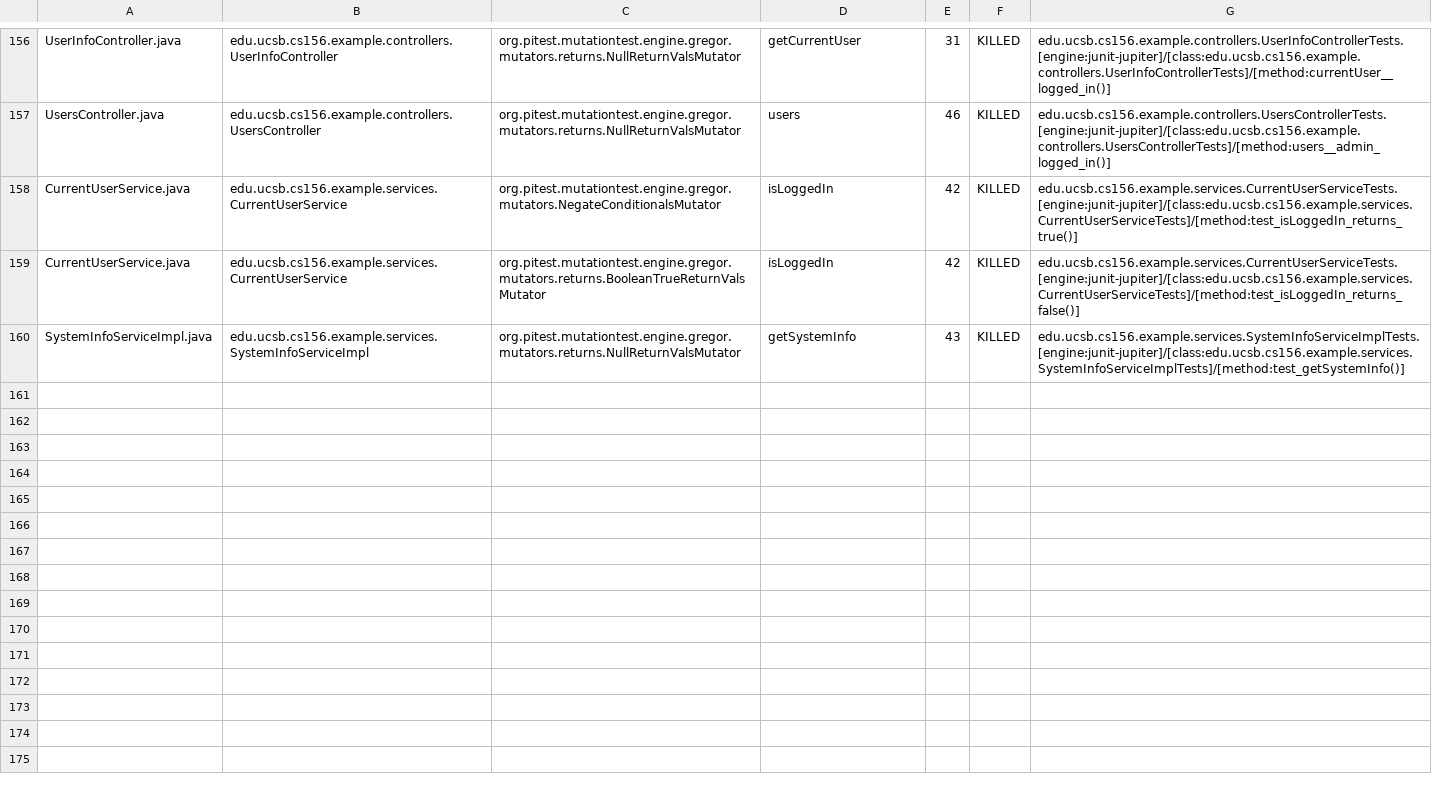
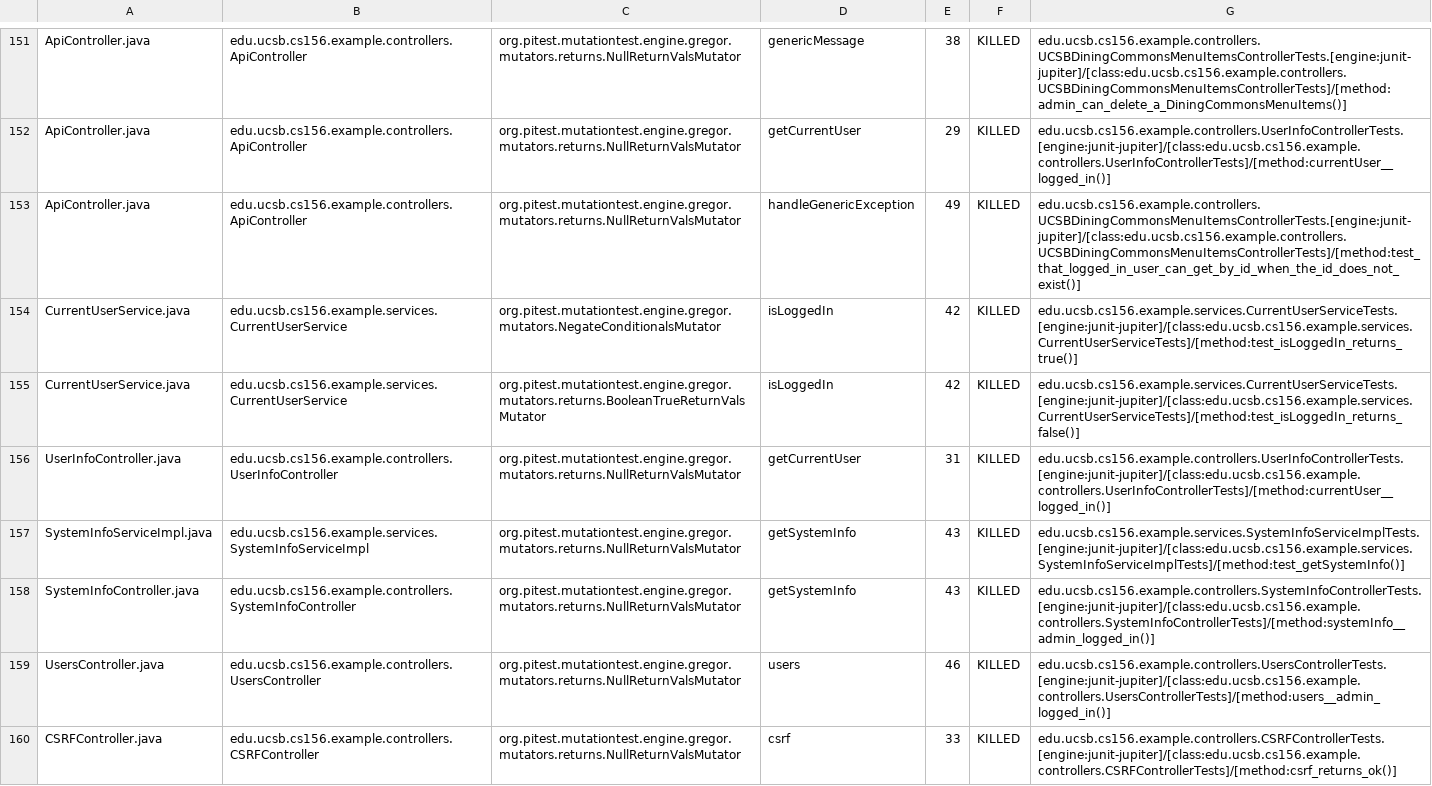
Before and after one commit to ucsb-cs156-f24/team02-f24-02, a CSV file: prs/80/pitest/mutations.csv, drawn as a sheet; only a part is shown, gaps mark what is left out; addresses are those after the commit; the diff covers the shown part only; the diff names each change by its address in the sheet, - before the commit and + after, or states it on an @@ line.

Commit message:
Deploying to gh-pages from @ ucsb-cs156-f24/team02-f24-02@23385108902f14e3b1fabee2efd2496ab1c07435 🚀

```diff
--- a/prs/80/pitest/mutations.csv
+++ b/prs/80/pitest/mutations.csv
-A151: UserInfoController.java
+A151: ApiController.java
-B151: edu.ucsb.cs156.example.controllers.UserInfoController
+B151: edu.ucsb.cs156.example.controllers.ApiController
-D151: getCurrentUser
+D151: genericMessage
-E151: 31
+E151: 38
-G151: edu.ucsb.cs156.example.controllers.UserInfoControllerTests.[engine:junit-jupiter]/[class:edu.ucsb.cs156.example.controllers.UserInfoControllerTests]/[method:currentUser__logged_in()]
+G151: edu.ucsb.cs156.example.controllers.UCSBDiningCommonsMenuItemsControllerTests.[engine:junit-jupiter]/[class:edu.ucsb.cs156.example.controllers.UCSBDiningCommonsMenuItemsControllerTests]/[method:admin_can_delete_a_DiningCommonsMenuItems()]
@@ row 2 moved to row 152: ApiController.java @@
-A153: UsersController.java
+A153: ApiController.java
-B153: edu.ucsb.cs156.example.controllers.UsersController
+B153: edu.ucsb.cs156.example.controllers.ApiController
-D153: users
+D153: handleGenericException
-E153: 46
+E153: 49
-G153: edu.ucsb.cs156.example.controllers.UsersControllerTests.[engine:junit-jupiter]/[class:edu.ucsb.cs156.example.controllers.UsersControllerTests]/[method:users__admin_logged_in()]
+G153: edu.ucsb.cs156.example.controllers.UCSBDiningCommonsMenuItemsControllerTests.[engine:junit-jupiter]/[class:edu.ucsb.cs156.example.controllers.UCSBDiningCommonsMenuItemsControllerTests]/[method:test_that_logged_in_user_can_get_by_id_when_the_id_does_not_exist()]
+row 156: UserInfoController.java | edu.ucsb.cs156.example.controllers.UserInfoController | org.pitest.mutationtest.engine.gregor.mutators.returns.NullReturnValsMutator | getCurrentUser | 31 | KILLED | edu.ucsb.cs156.example.controllers.UserInfoControllerTests.[engine:junit-jupiter]/[class:edu.ucsb.cs156.example.controllers.UserInfoControllerTests]/[method:currentUser__logged_in()]
@@ row 87 moved to row 158: SystemInfoController.java @@
+row 159: UsersController.java | edu.ucsb.cs156.example.controllers.UsersController | org.pitest.mutationtest.engine.gregor.mutators.returns.NullReturnValsMutator | users | 46 | KILLED | edu.ucsb.cs156.example.controllers.UsersControllerTests.[engine:junit-jupiter]/[class:edu.ucsb.cs156.example.controllers.UsersControllerTests]/[method:users__admin_logged_in()]
@@ row 18 moved to row 160: CSRFController.java @@
```
Also changed, not shown: 2 removed rows, 93 moved rows and 4 edited cells elsewhere in this file, 17 other files.
